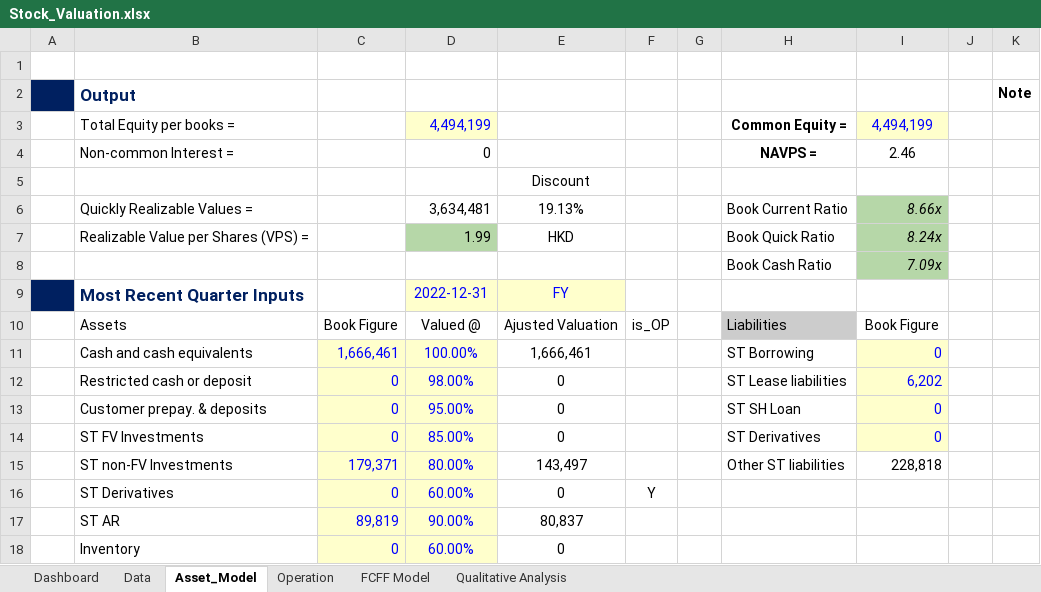
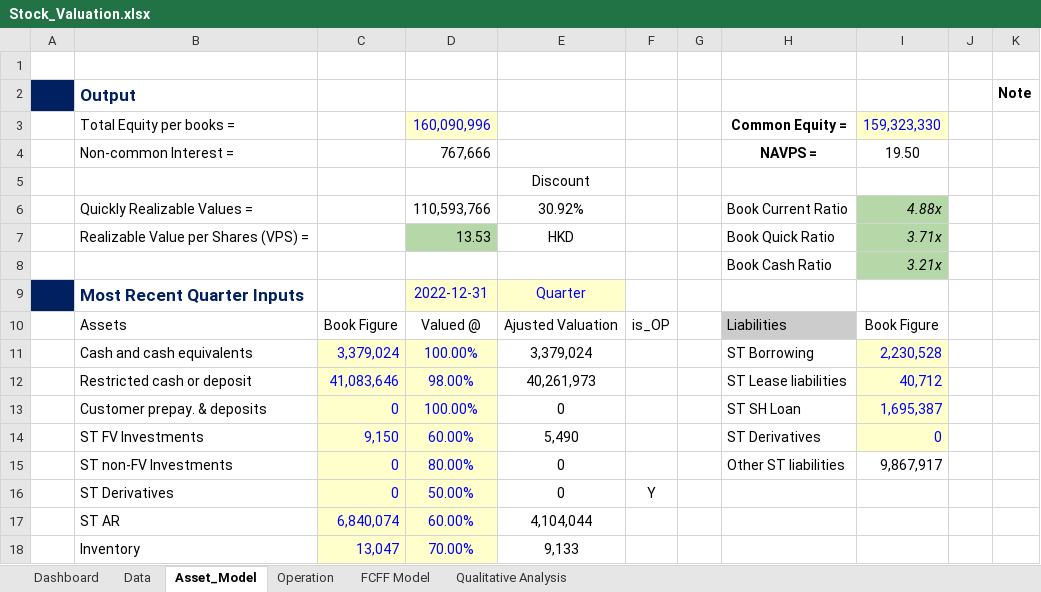
Before and after one commit to JerryChenz/Invest_Proc_v2, an Excel workbook: financial_models/Model_templates/Listed_template/Stock_Valuation.xlsx, sheet Asset_Model, drawn as a sheet; only a part is shown; values as stored, in another font and other column widths than the file's, no borders; the diff covers the shown part only; the diff names each change by its address in the sheet, - before the commit and + after, or states it on an @@ line.

Commit message:
Updated the models

```diff
--- a/financial_models/Model_templates/Listed_template/Stock_Valuation.xlsx (sheet Asset_Model)
+++ b/financial_models/Model_templates/Listed_template/Stock_Valuation.xlsx (sheet Asset_Model)
-D3: 4,494,199
+D3: 160,090,996
-I3: 4,494,199
+I3: 159,323,330
-D4: 0
+D4: 767,666
-I4: 2.46
+I4: 19.50
-D6: 3,634,481
+D6: 110,593,766
-E6: 19.13%
+E6: 30.92%
-I6: 8.66x
+I6: 4.88x
-D7: 1.99
+D7: 13.53
-I7: 8.24x
+I7: 3.71x
-I8: 7.09x
+I8: 3.21x
-E9: FY
+E9: Quarter
-C11: 1,666,461
+C11: 3,379,024
-E11: 1,666,461
+E11: 3,379,024
-I11: 0
+I11: 2,230,528
-C12: 0
+C12: 41,083,646
-E12: 0
+E12: 40,261,973
-I12: 6,202
+I12: 40,712
-D13: 95.00%
+D13: 100.00%
-I13: 0
+I13: 1,695,387
-C14: 0
+C14: 9,150
-D14: 85.00%
+D14: 60.00%
-E14: 0
+E14: 5,490
-C15: 179,371
+C15: 0
-E15: 143,497
+E15: 0
-I15: 228,818
+I15: 9,867,917
-D16: 60.00%
+D16: 50.00%
-C17: 89,819
+C17: 6,840,074
-D17: 90.00%
+D17: 60.00%
-E17: 80,837
+E17: 4,104,044
-C18: 0
+C18: 13,047
-D18: 60.00%
+D18: 70.00%
-E18: 0
+E18: 9,133
```
Also changed, not shown: 86 edited cells elsewhere in this sheet, sheet Data, sheet Dashboard, sheet FCFF Model, sheet Qualitative Analysis, sheet Operation, formulas that keep their value, financial_models/Opportunities/0083.HK_Stock_Valuation.xlsx, financial_models/Opportunities/0806.HK_Stock_Valuation.xlsx, 7 other files.
